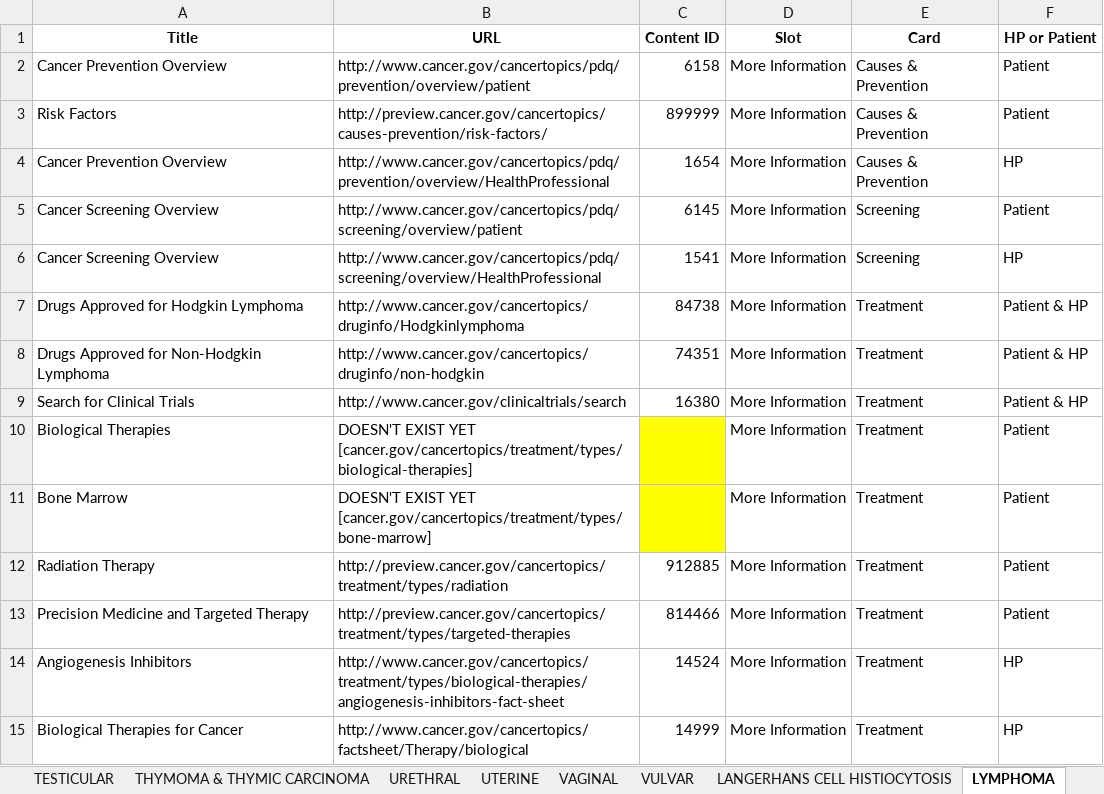
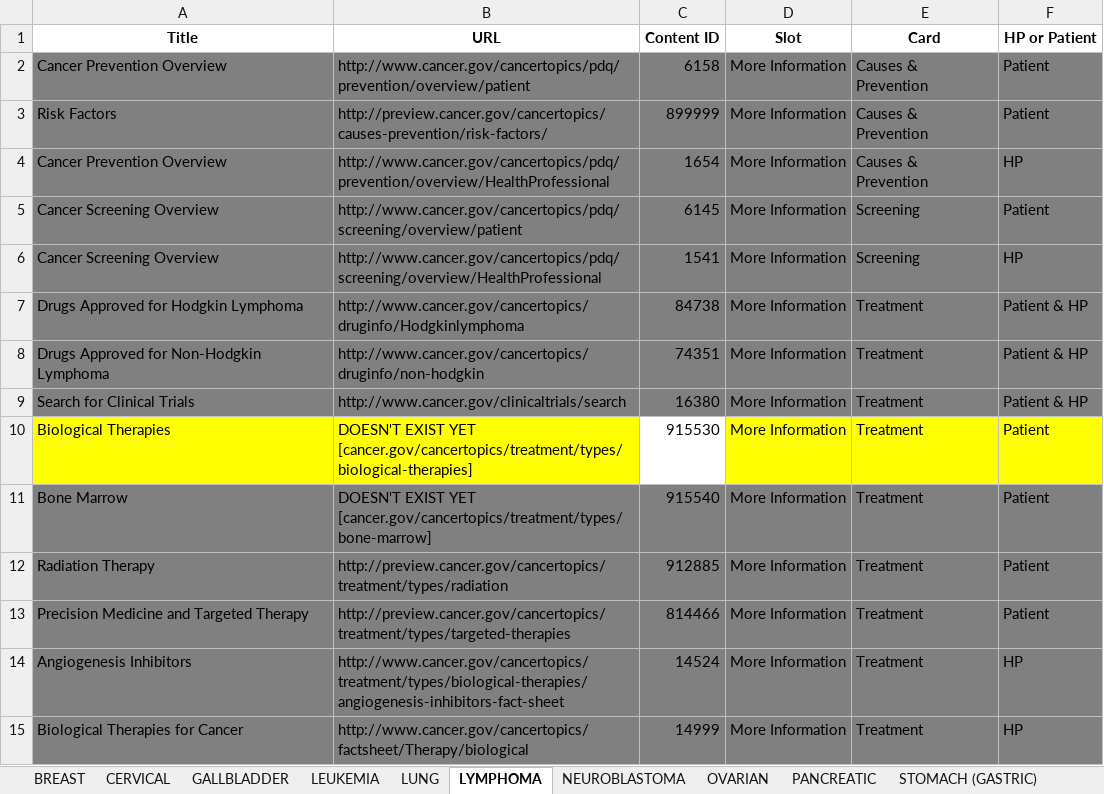
Before and after one commit to NCIOCPL/wcms-daisy, an Excel workbook: Daisy-xls/IA/CTHP-Cards.xlsx, sheet LYMPHOMA, drawn as a sheet; only a part is shown; values as stored, in another font and other column widths than the file's, no borders; the diff covers the shown part only; the diff names each change by its address in the sheet, - before the commit and + after, or states it on an @@ line.

```diff
--- a/Daisy-xls/IA/CTHP-Cards.xlsx (sheet LYMPHOMA)
+++ b/Daisy-xls/IA/CTHP-Cards.xlsx (sheet LYMPHOMA)
-A2:F9 fill: none
+A2:F9 fill: #808080
-A10:B10 fill: none
+A10:B10 fill: #FFFF00
-C10 (Content ID): (empty)
+C10 (Content ID): 915530
-C10 fill: #FFFF00
+C10 fill: none
-D10:F10 fill: none
+D10:F10 fill: #FFFF00
-A11:B11 fill: none
+A11:B11 fill: #808080
-C11 (Content ID): (empty)
+C11 (Content ID): 915540
-C11 fill: #FFFF00
+C11 fill: #808080
-D11:F11 fill: none
+D11:F11 fill: #808080
-A12:F15 fill: none
+A12:F15 fill: #808080
```
Also changed, not shown: 1 edited cell and cell formats elsewhere in this sheet, sheet HEAD AND NECK, sheet VAGINAL, sheet VULVAR, sheet LANGERHANS CELL HISTIOCYTOSIS, sheet CERVICAL, sheet ESOPHAGEAL, 26 more sheets, other sheet tabs.
